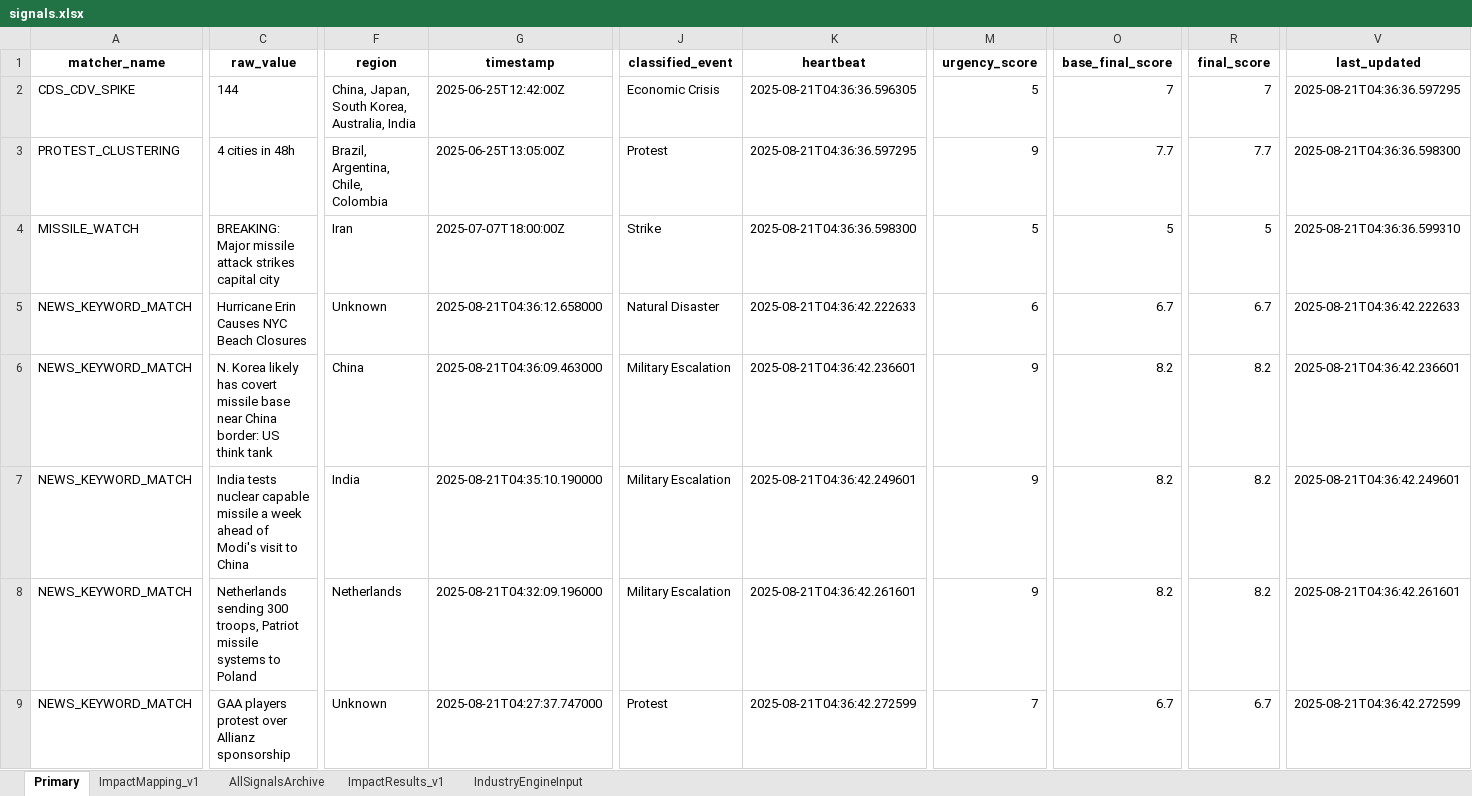
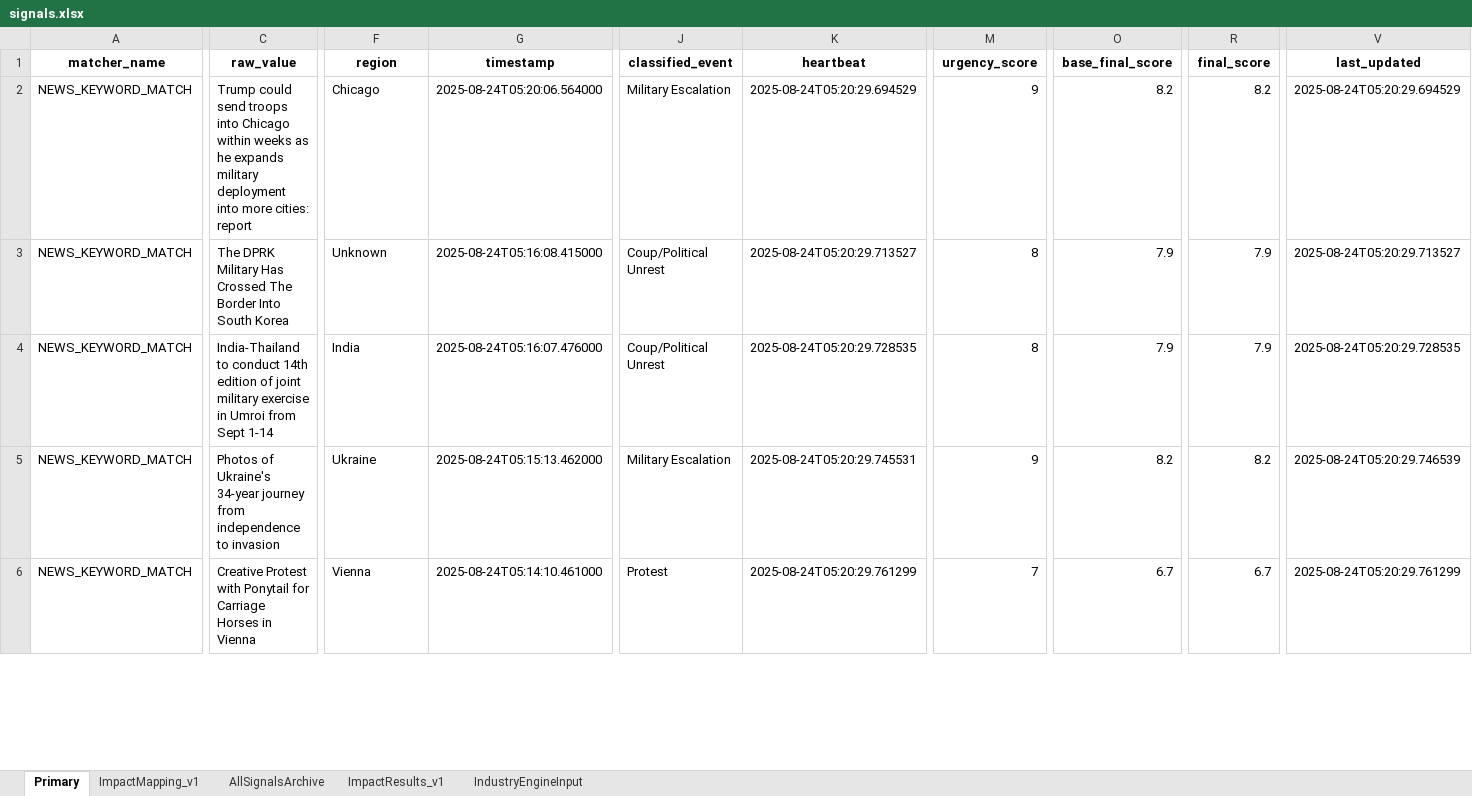
Before and after one commit to Coltencode5/signal-tracker-v3, an Excel workbook: signals.xlsx, sheet Primary, drawn as a sheet; only a part is shown, gaps mark what is left out; values as stored, in another font and other column widths than the file's, no borders; removed rows and columns are numbered as before the commit, all else as after; rows hold the shown columns only; the diff covers the shown part only; the diff names each change by its address in the sheet, - before the commit and + after, or states it on an @@ line.

```diff
--- a/signals.xlsx (sheet Primary)
+++ b/signals.xlsx (sheet Primary)
-row 2: CDS_CDV_SPIKE | 144 | China, Japan, South Korea, Australia, India | 2025-06-25T12:42:00Z | Economic Crisis | 2025-08-21T04:36:36.596305 | 5 | 7 | 7 | 2025-08-21T04:36:36.597295
-row 3: PROTEST_CLUSTERING | 4 cities in 48h | Brazil, Argentina, Chile, Colombia | 2025-06-25T13:05:00Z | Protest | 2025-08-21T04:36:36.597295 | 9 | 7.7 | 7.7 | 2025-08-21T04:36:36.598300
-row 4: MISSILE_WATCH | BREAKING: Major missile attack strikes capital city | Iran | 2025-07-07T18:00:00Z | Strike | 2025-08-21T04:36:36.598300 | 5 | 5 | 5 | 2025-08-21T04:36:36.599310
-row 5: NEWS_KEYWORD_MATCH | Hurricane Erin Causes NYC Beach Closures | Unknown | 2025-08-21T04:36:12.658000 | Natural Disaster | 2025-08-21T04:36:42.222633 | 6 | 6.7 | 6.7 | 2025-08-21T04:36:42.222633
-C2 (raw_value): N. Korea likely has covert missile base near China border: US think tank
+C2 (raw_value): Trump could send troops into Chicago within weeks as he expands military deployment into more cities: report
-F2 (region): China
+F2 (region): Chicago
-G2 (timestamp): 2025-08-21T04:36:09.463000
+G2 (timestamp): 2025-08-24T05:20:06.564000
-K2 (heartbeat): 2025-08-21T04:36:42.236601
+K2 (heartbeat): 2025-08-24T05:20:29.694529
-V2 (last_updated): 2025-08-21T04:36:42.236601
+V2 (last_updated): 2025-08-24T05:20:29.694529
+row 3: NEWS_KEYWORD_MATCH | The DPRK Military Has Crossed The Border Into South Korea | Unknown | 2025-08-24T05:16:08.415000 | Coup/Political Unrest | 2025-08-24T05:20:29.713527 | 8 | 7.9 | 7.9 | 2025-08-24T05:20:29.713527
-C4 (raw_value): India tests nuclear capable missile a week ahead of Modi's visit to China
+C4 (raw_value): India-Thailand to conduct 14th edition of joint military exercise in Umroi from Sept 1-14
-G4 (timestamp): 2025-08-21T04:35:10.190000
+G4 (timestamp): 2025-08-24T05:16:07.476000
-J4 (classified_event): Military Escalation
+J4 (classified_event): Coup/Political Unrest
-K4 (heartbeat): 2025-08-21T04:36:42.249601
+K4 (heartbeat): 2025-08-24T05:20:29.728535
-M4 (urgency_score): 9
+M4 (urgency_score): 8
-O4 (base_final_score): 8.2
+O4 (base_final_score): 7.9
-R4 (final_score): 8.2
+R4 (final_score): 7.9
-V4 (last_updated): 2025-08-21T04:36:42.249601
+V4 (last_updated): 2025-08-24T05:20:29.728535
-C5 (raw_value): Netherlands sending 300 troops, Patriot missile systems to Poland
+C5 (raw_value): Photos of Ukraine's 34-year journey from independence to invasion
-F5 (region): Netherlands
+F5 (region): Ukraine
-G5 (timestamp): 2025-08-21T04:32:09.196000
+G5 (timestamp): 2025-08-24T05:15:13.462000
-K5 (heartbeat): 2025-08-21T04:36:42.261601
+K5 (heartbeat): 2025-08-24T05:20:29.745531
-V5 (last_updated): 2025-08-21T04:36:42.261601
+V5 (last_updated): 2025-08-24T05:20:29.746539
-C6 (raw_value): GAA players protest over Allianz sponsorship
+C6 (raw_value): Creative Protest with Ponytail for Carriage Horses in Vienna
-F6 (region): Unknown
+F6 (region): Vienna
-G6 (timestamp): 2025-08-21T04:27:37.747000
+G6 (timestamp): 2025-08-24T05:14:10.461000
-K6 (heartbeat): 2025-08-21T04:36:42.272599
+K6 (heartbeat): 2025-08-24T05:20:29.761299
-V6 (last_updated): 2025-08-21T04:36:42.272599
+V6 (last_updated): 2025-08-24T05:20:29.761299
```
Also changed, not shown: 2 added rows, 2 removed rows and 99 edited cells elsewhere in this sheet, sheet AllSignalsArchive, sheet ImpactResults_v1, sheet IndustryEngineInput.
